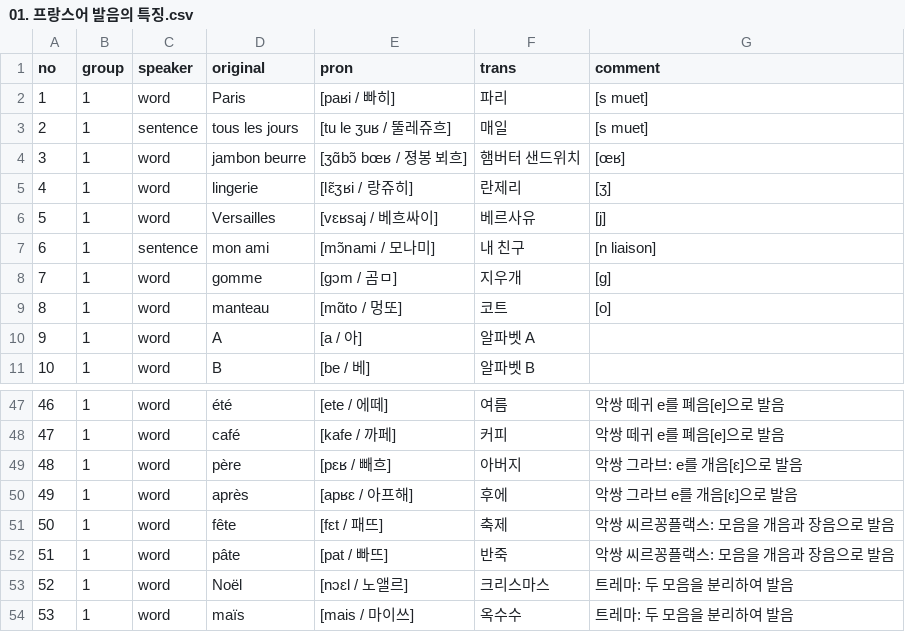
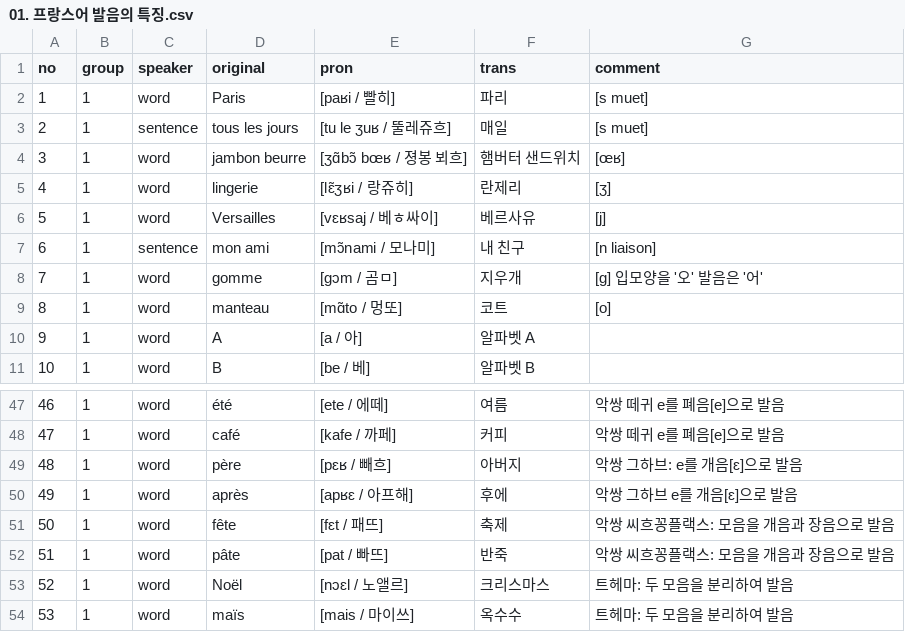
Before and after one commit to moonIsMyFriend/lang.github.io, a CSV file: src/fr/kn/pron/01. 프랑스어 발음의 특징.csv, drawn as a sheet; only a part is shown, gaps mark what is left out.

```diff
--- a/src/fr/kn/pron/01. 프랑스어 발음의 특징.csv
+++ b/src/fr/kn/pron/01. 프랑스어 발음의 특징.csv
@@ -1,3 +1,3 @@
 no,group,speaker,original,pron,trans,comment
-1,1,word,Paris,[paʁi / 빠히],파리,[s muet]
+1,1,word,Paris,[paʁi / 빨히],파리,[s muet]
 2,1,sentence,tous les jours,[tu le ʒuʁ / 뚤레쥬흐],매일,[s muet]
@@ -5,5 +5,5 @@ no,group,speaker,original,pron,trans,comment
 4,1,word,lingerie,[lɛ̃ʒʁi / 랑쥬히],란제리,[ʒ]
-5,1,word,Versailles,[vɛʁsaj / 베흐싸이],베르사유,[j]
+5,1,word,Versailles,[vɛʁsaj / 베ㅎ싸이],베르사유,[j]
 6,1,sentence,mon ami,[mɔ̃nami / 모나미],내 친구,[n liaison]
-7,1,word,gomme,[ɡɔm / 곰ㅁ],지우개,[g]
+7,1,word,gomme,[ɡɔm / 곰ㅁ],지우개,[g] 입모양을 '오' 발음은 '어'
 8,1,word,manteau,[mɑ̃to / 멍또],코트,[o]
@@ -48,7 +48,7 @@ no,group,speaker,original,pron,trans,comment
 47,1,word,café,[kafe / 까페],커피,악쌍 떼귀 e를 폐음[e]으로 발음
-48,1,word,père,[pɛʁ / 빼흐],아버지,악쌍 그라브: e를 개음[ɛ]으로 발음
-49,1,word,après,[apʁɛ / 아프해],후에,악쌍 그라브 e를 개음[ɛ]으로 발음
-50,1,word,fête,[fɛt / 패뜨],축제, 악쌍 씨르꽁플랙스: 모음을 개음과 장음으로 발음
-51,1,word,pâte,[pat / 빠뜨],반죽, 악쌍 씨르꽁플랙스: 모음을 개음과 장음으로 발음
-52,1,word,Noël,[nɔɛl / 노앨르],크리스마스,트레마: 두 모음을 분리하여 발음
-53,1,word,maïs,[mais / 마이쓰],옥수수,트레마: 두 모음을 분리하여 발음
+48,1,word,père,[pɛʁ / 빼흐],아버지,악쌍 그하브: e를 개음[ɛ]으로 발음
+49,1,word,après,[apʁɛ / 아프해],후에,악쌍 그하브 e를 개음[ɛ]으로 발음
+50,1,word,fête,[fɛt / 패뜨],축제, 악쌍 씨흐꽁플랙스: 모음을 개음과 장음으로 발음
+51,1,word,pâte,[pat / 빠뜨],반죽, 악쌍 씨흐꽁플랙스: 모음을 개음과 장음으로 발음
+52,1,word,Noël,[nɔɛl / 노앨르],크리스마스,트헤마: 두 모음을 분리하여 발음
+53,1,word,maïs,[mais / 마이쓰],옥수수,트헤마: 두 모음을 분리하여 발음
```
Also changed, not shown: 2 other files.
